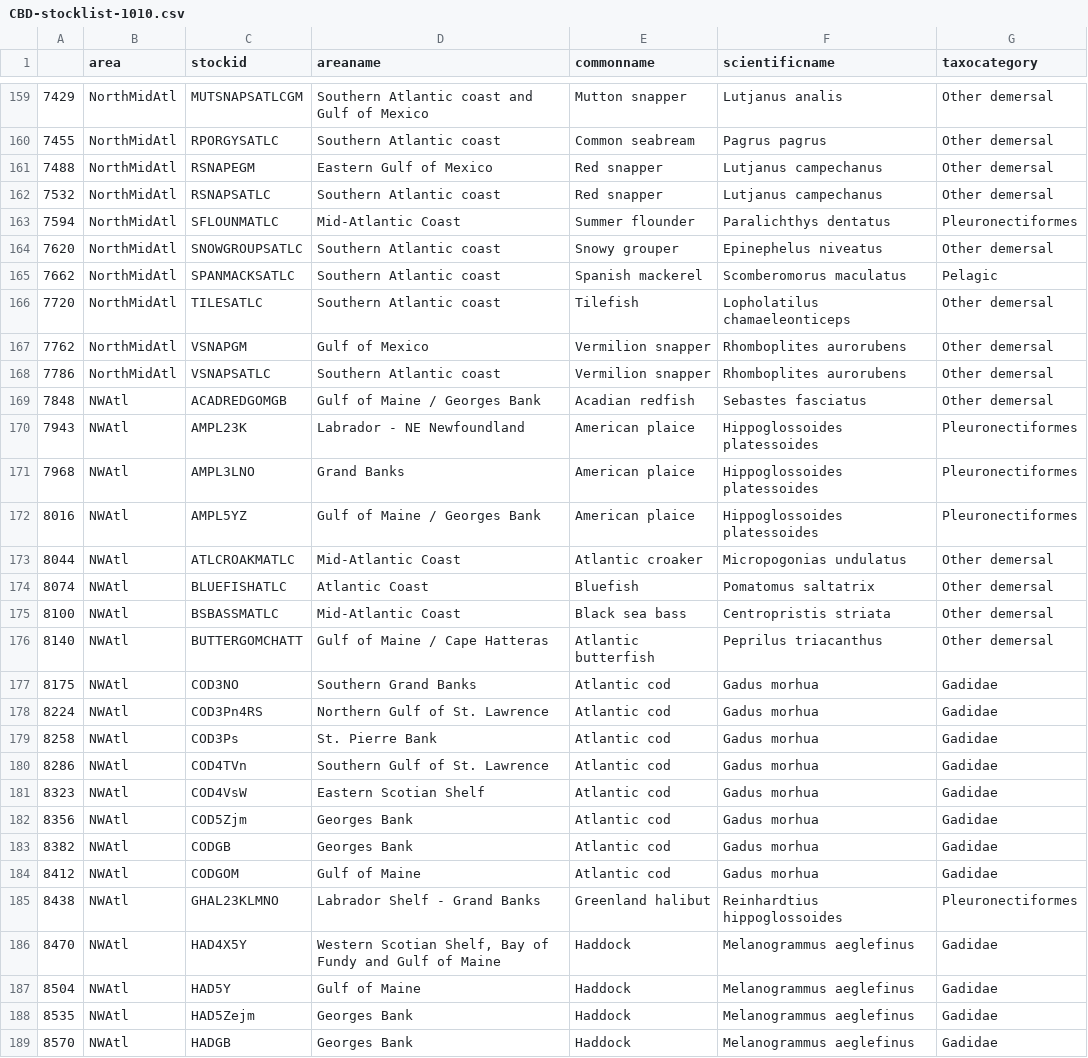
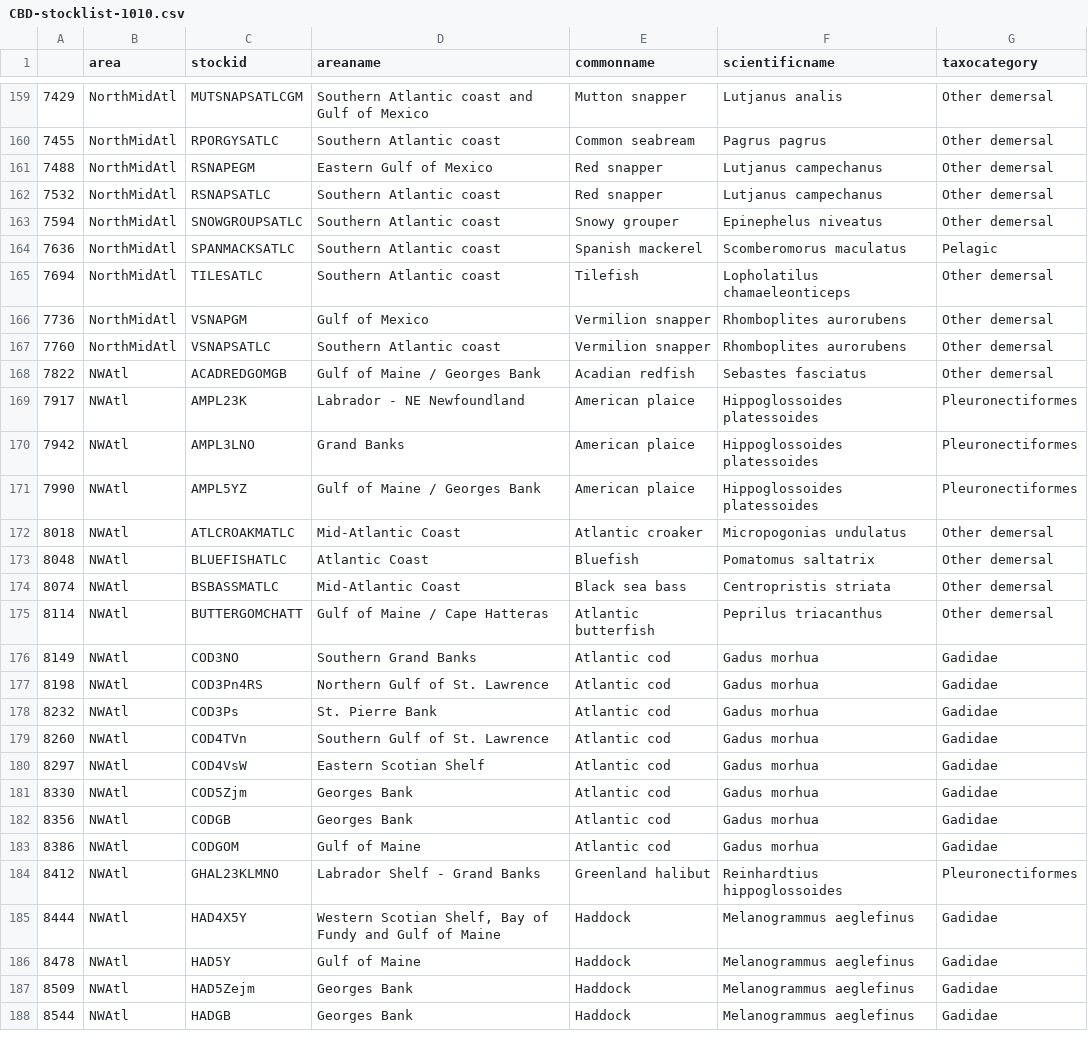
Before and after one commit to ricardd/RAM-Legacy-Stock-Assessment-Database, a CSV file: projects/baumhutchings/R/first-review/CBD-stocklist-1010.csv, drawn as a sheet; only a part is shown, gaps mark what is left out; the diff covers the shown part only.

```diff
--- a/projects/baumhutchings/R/first-review/CBD-stocklist-1010.csv
+++ b/projects/baumhutchings/R/first-review/CBD-stocklist-1010.csv
@@ -162,28 +162,27 @@
 "7532","NorthMidAtl","RSNAPSATLC","Southern Atlantic coast","Red snapper","Lutjanus campechanus","Other demersal"
-"7594","NorthMidAtl","SFLOUNMATLC","Mid-Atlantic Coast","Summer flounder","Paralichthys dentatus","Pleuronectiformes"
-"7620","NorthMidAtl","SNOWGROUPSATLC","Southern Atlantic coast","Snowy grouper","Epinephelus niveatus","Other demersal"
-"7662","NorthMidAtl","SPANMACKSATLC","Southern Atlantic coast","Spanish mackerel","Scomberomorus maculatus","Pelagic"
-"7720","NorthMidAtl","TILESATLC","Southern Atlantic coast","Tilefish","Lopholatilus chamaeleonticeps","Other demersal"
-"7762","NorthMidAtl","VSNAPGM","Gulf of Mexico","Vermilion snapper","Rhomboplites aurorubens","Other demersal"
-"7786","NorthMidAtl","VSNAPSATLC","Southern Atlantic coast","Vermilion snapper","Rhomboplites aurorubens","Other demersal"
-"7848","NWAtl","ACADREDGOMGB","Gulf of Maine / Georges Bank","Acadian redfish","Sebastes fasciatus","Other demersal"
-"7943","NWAtl","AMPL23K","Labrador - NE Newfoundland","American plaice","Hippoglossoides platessoides","Pleuronectiformes"
-"7968","NWAtl","AMPL3LNO","Grand Banks","American plaice","Hippoglossoides platessoides","Pleuronectiformes"
-"8016","NWAtl","AMPL5YZ","Gulf of Maine / Georges Bank","American plaice","Hippoglossoides platessoides","Pleuronectiformes"
-"8044","NWAtl","ATLCROAKMATLC","Mid-Atlantic Coast","Atlantic croaker","Micropogonias undulatus","Other demersal"
-"8074","NWAtl","BLUEFISHATLC","Atlantic Coast","Bluefish","Pomatomus saltatrix","Other demersal"
-"8100","NWAtl","BSBASSMATLC","Mid-Atlantic Coast","Black sea bass","Centropristis striata","Other demersal"
-"8140","NWAtl","BUTTERGOMCHATT","Gulf of Maine / Cape Hatteras","Atlantic butterfish","Peprilus triacanthus","Other demersal"
-"8175","NWAtl","COD3NO","Southern Grand Banks","Atlantic cod","Gadus morhua","Gadidae"
-"8224","NWAtl","COD3Pn4RS","Northern Gulf of St. Lawrence","Atlantic cod","Gadus morhua","Gadidae"
-"8258","NWAtl","COD3Ps","St. Pierre Bank","Atlantic cod","Gadus morhua","Gadidae"
-"8286","NWAtl","COD4TVn","Southern Gulf of St. Lawrence","Atlantic cod","Gadus morhua","Gadidae"
-"8323","NWAtl","COD4VsW","Eastern Scotian Shelf","Atlantic cod","Gadus morhua","Gadidae"
-"8356","NWAtl","COD5Zjm","Georges Bank","Atlantic cod","Gadus morhua","Gadidae"
-"8382","NWAtl","CODGB","Georges Bank","Atlantic cod","Gadus morhua","Gadidae"
-"8412","NWAtl","CODGOM","Gulf of Maine","Atlantic cod","Gadus morhua","Gadidae"
-"8438","NWAtl","GHAL23KLMNO","Labrador Shelf - Grand Banks","Greenland halibut","Reinhardtius hippoglossoides","Pleuronectiformes"
-"8470","NWAtl","HAD4X5Y","Western Scotian Shelf, Bay of Fundy and Gulf of Maine","Haddock","Melanogrammus aeglefinus","Gadidae"
-"8504","NWAtl","HAD5Y","Gulf of Maine","Haddock","Melanogrammus aeglefinus","Gadidae"
-"8535","NWAtl","HAD5Zejm","Georges Bank","Haddock","Melanogrammus aeglefinus","Gadidae"
-"8570","NWAtl","HADGB","Georges Bank","Haddock","Melanogrammus aeglefinus","Gadidae"
+"7594","NorthMidAtl","SNOWGROUPSATLC","Southern Atlantic coast","Snowy grouper","Epinephelus niveatus","Other demersal"
+"7636","NorthMidAtl","SPANMACKSATLC","Southern Atlantic coast","Spanish mackerel","Scomberomorus maculatus","Pelagic"
+"7694","NorthMidAtl","TILESATLC","Southern Atlantic coast","Tilefish","Lopholatilus chamaeleonticeps","Other demersal"
+"7736","NorthMidAtl","VSNAPGM","Gulf of Mexico","Vermilion snapper","Rhomboplites aurorubens","Other demersal"
+"7760","NorthMidAtl","VSNAPSATLC","Southern Atlantic coast","Vermilion snapper","Rhomboplites aurorubens","Other demersal"
+"7822","NWAtl","ACADREDGOMGB","Gulf of Maine / Georges Bank","Acadian redfish","Sebastes fasciatus","Other demersal"
+"7917","NWAtl","AMPL23K","Labrador - NE Newfoundland","American plaice","Hippoglossoides platessoides","Pleuronectiformes"
+"7942","NWAtl","AMPL3LNO","Grand Banks","American plaice","Hippoglossoides platessoides","Pleuronectiformes"
+"7990","NWAtl","AMPL5YZ","Gulf of Maine / Georges Bank","American plaice","Hippoglossoides platessoides","Pleuronectiformes"
+"8018","NWAtl","ATLCROAKMATLC","Mid-Atlantic Coast","Atlantic croaker","Micropogonias undulatus","Other demersal"
+"8048","NWAtl","BLUEFISHATLC","Atlantic Coast","Bluefish","Pomatomus saltatrix","Other demersal"
+"8074","NWAtl","BSBASSMATLC","Mid-Atlantic Coast","Black sea bass","Centropristis striata","Other demersal"
+"8114","NWAtl","BUTTERGOMCHATT","Gulf of Maine / Cape Hatteras","Atlantic butterfish","Peprilus triacanthus","Other demersal"
+"8149","NWAtl","COD3NO","Southern Grand Banks","Atlantic cod","Gadus morhua","Gadidae"
+"8198","NWAtl","COD3Pn4RS","Northern Gulf of St. Lawrence","Atlantic cod","Gadus morhua","Gadidae"
+"8232","NWAtl","COD3Ps","St. Pierre Bank","Atlantic cod","Gadus morhua","Gadidae"
+"8260","NWAtl","COD4TVn","Southern Gulf of St. Lawrence","Atlantic cod","Gadus morhua","Gadidae"
+"8297","NWAtl","COD4VsW","Eastern Scotian Shelf","Atlantic cod","Gadus morhua","Gadidae"
+"8330","NWAtl","COD5Zjm","Georges Bank","Atlantic cod","Gadus morhua","Gadidae"
+"8356","NWAtl","CODGB","Georges Bank","Atlantic cod","Gadus morhua","Gadidae"
+"8386","NWAtl","CODGOM","Gulf of Maine","Atlantic cod","Gadus morhua","Gadidae"
+"8412","NWAtl","GHAL23KLMNO","Labrador Shelf - Grand Banks","Greenland halibut","Reinhardtius hippoglossoides","Pleuronectiformes"
+"8444","NWAtl","HAD4X5Y","Western Scotian Shelf, Bay of Fundy and Gulf of Maine","Haddock","Melanogrammus aeglefinus","Gadidae"
+"8478","NWAtl","HAD5Y","Gulf of Maine","Haddock","Melanogrammus aeglefinus","Gadidae"
+"8509","NWAtl","HAD5Zejm","Georges Bank","Haddock","Melanogrammus aeglefinus","Gadidae"
+"8544","NWAtl","HADGB","Georges Bank","Haddock","Melanogrammus aeglefinus","Gadidae"
```
Also changed, not shown: 2 added rows, 1 removed row and 21 edited cells elsewhere in this file, projects/baumhutchings/R/first-review/CBD-TableS1.csv, projects/baumhutchings/R/first-review/CBD-parestimates-1010.csv, 44 other files.
